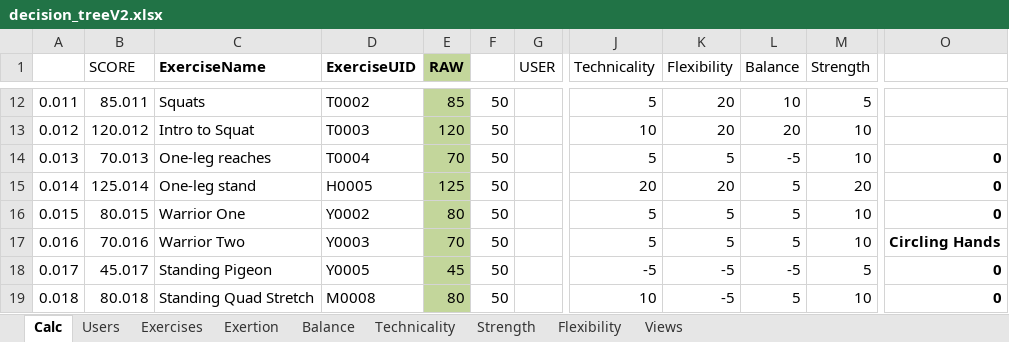
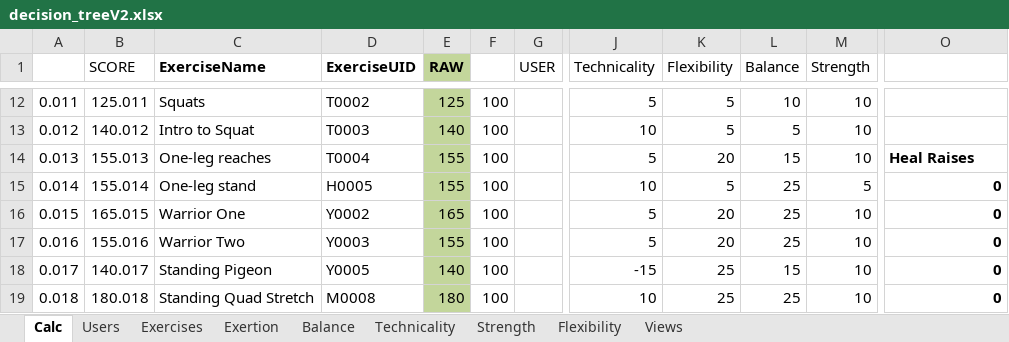
Before and after one commit to cjmanetta/motionbites, an Excel workbook: spreadsheets/decision_treeV2.xlsx, sheet Calc, drawn as a sheet; only a part is shown, gaps mark what is left out; values as stored, in another font and other column widths than the file's, no borders; the diff covers the shown part only; the diff names each change by its address in the sheet, - before the commit and + after, or states it on an @@ line.

```diff
--- a/spreadsheets/decision_treeV2.xlsx (sheet Calc)
+++ b/spreadsheets/decision_treeV2.xlsx (sheet Calc)
-B12 (SCORE): 85.011
+B12 (SCORE): 125.011
-E12 (RAW): 85
+E12 (RAW): 125
-F12:F19: 50
+F12:F19: 100
-K12:K13 (Flexibility): 20
+K12:K13 (Flexibility): 5
-M12 (Strength): 5
+M12 (Strength): 10
-B13 (SCORE): 120.012
+B13 (SCORE): 140.012
-E13 (RAW): 120
+E13 (RAW): 140
-L13 (Balance): 20
+L13 (Balance): 5
-B14 (SCORE): 70.013
+B14 (SCORE): 155.013
-E14 (RAW): 70
+E14 (RAW): 155
-K14 (Flexibility): 5
+K14 (Flexibility): 20
-L14 (Balance): -5
+L14 (Balance): 15
-O14: 0
+O14: Heal Raises
-B15 (SCORE): 125.014
+B15 (SCORE): 155.014
-E15 (RAW): 125
+E15 (RAW): 155
-J15 (Technicality): 20
+J15 (Technicality): 10
-K15 (Flexibility): 20
+K15 (Flexibility): 5
-L15:L17 (Balance): 5
+L15:L17 (Balance): 25
-M15 (Strength): 20
+M15 (Strength): 5
-B16 (SCORE): 80.015
+B16 (SCORE): 165.015
-E16 (RAW): 80
+E16 (RAW): 165
-K16:K17 (Flexibility): 5
+K16:K17 (Flexibility): 20
-B17 (SCORE): 70.016
+B17 (SCORE): 155.016
-E17 (RAW): 70
+E17 (RAW): 155
-O17: Circling Hands
+O17: 0
-B18 (SCORE): 45.017
+B18 (SCORE): 140.017
-E18 (RAW): 45
+E18 (RAW): 140
-J18 (Technicality): -5
+J18 (Technicality): -15
-K18:K19 (Flexibility): -5
+K18:K19 (Flexibility): 25
-L18 (Balance): -5
+L18 (Balance): 15
-M18 (Strength): 5
+M18 (Strength): 10
-B19 (SCORE): 80.018
+B19 (SCORE): 180.018
-E19 (RAW): 80
+E19 (RAW): 180
-L19 (Balance): 5
+L19 (Balance): 25
```
Also changed, not shown: 514 edited cells and cell formats elsewhere in this sheet, sheet Users, sheet Flexibility, sheet Exercises, formulas that keep their value.
